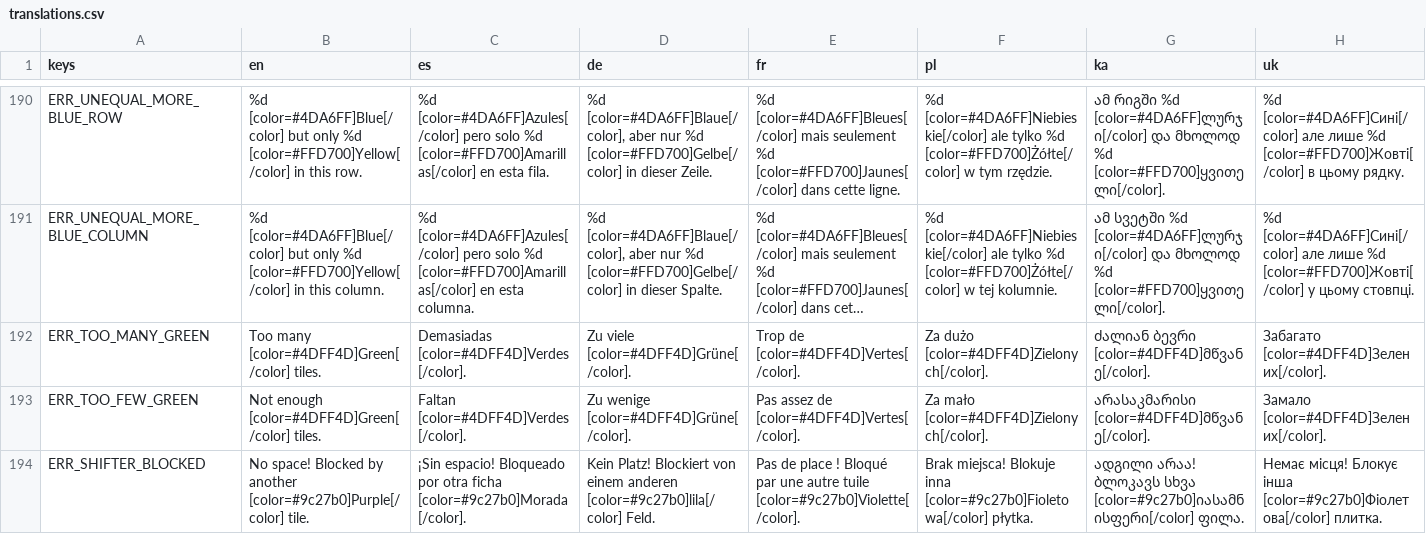
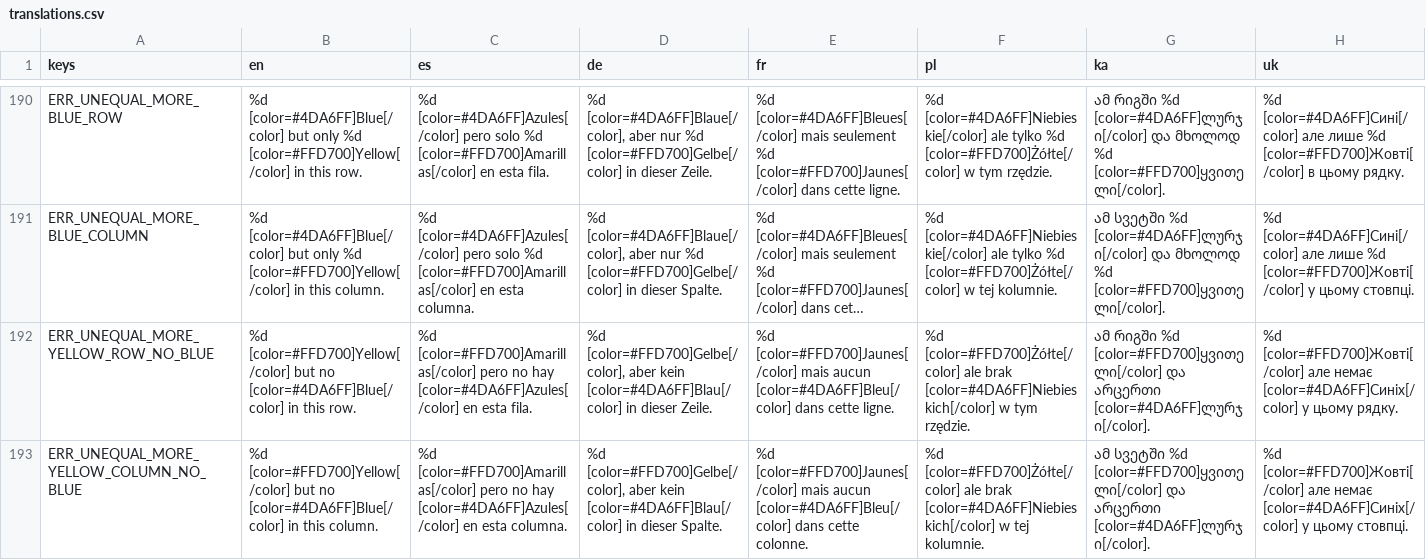
Before and after one commit to geeks0n-byte/project-taku, a CSV file: resources/localization/translations.csv, drawn as a sheet; only a part is shown, gaps mark what is left out; the shorter side is filled out with more unchanged rows; long unchanged cells end in …; the diff covers the shown part only; the diff names each change by its address in the sheet, - before the commit and + after, or states it on an @@ line.

```diff
--- a/resources/localization/translations.csv
+++ b/resources/localization/translations.csv
+row 192: ERR_UNEQUAL_MORE_YELLOW_ROW_NO_BLUE | %d [color=#FFD700]Yellow[/color] but no [color=#4DA6FF]Blue[/color] in this row. | %d [color=#FFD700]Amarillas[/color] pero no hay [color=#4DA6FF]Azules[/color] en esta fila. | %d [color=#FFD700]Gelbe[/color], aber kein [color=#4DA6FF]Blau[/color] in dieser Zeile. | %d [color=#FFD700]Jaunes[/color] mais aucun [color=#4DA6FF]Bleu[/color] dans cette ligne. | %d [color=#FFD700]Żółte[/color] ale brak [color=#4DA6FF]Niebieskich[/color] w tym rzędzie. | ამ რიგში %d [color=#FFD700]ყვითელი[/color] და არცერთი [color=#4DA6FF]ლურჯი[/color]. | %d [color=#FFD700]Жовті[/color] але немає [color=#4DA6FF]Синіх[/color] у цьому рядку.
+row 193: ERR_UNEQUAL_MORE_YELLOW_COLUMN_NO_BLUE | %d [color=#FFD700]Yellow[/color] but no [color=#4DA6FF]Blue[/color] in this column. | %d [color=#FFD700]Amarillas[/color] pero no hay [color=#4DA6FF]Azules[/color] en esta columna. | %d [color=#FFD700]Gelbe[/color], aber kein [color=#4DA6FF]Blau[/color] in dieser Spalte. | %d [color=#FFD700]Jaunes[/color] mais aucun [color=#4DA6FF]Bleu[/color] dans cette colonne. | %d [color=#FFD700]Żółte[/color] ale brak [color=#4DA6FF]Niebieskich[/color] w tej kolumnie. | ამ სვეტში %d [color=#FFD700]ყვითელი[/color] და არცერთი [color=#4DA6FF]ლურჯი[/color]. | %d [color=#FFD700]Жовті[/color] але немає [color=#4DA6FF]Синіх[/color] у цьому стовпці.
```
Also changed, not shown: 2 added rows and 14 edited cells elsewhere in this file, 14 other files.
